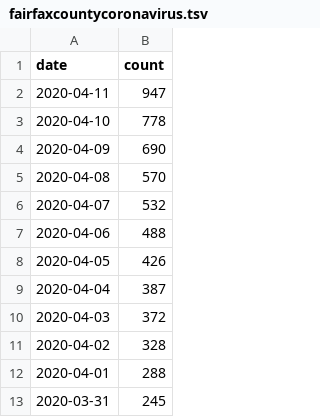
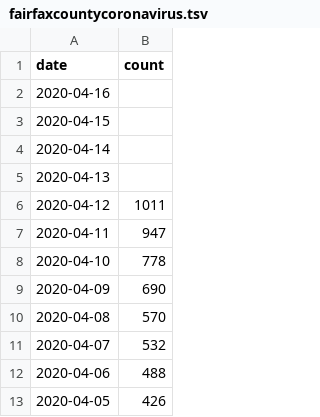
Before and after one commit to psabela/fairfaxcountycovid19, a TSV file: fairfaxcountycoronavirus.tsv, drawn as a sheet; only a part is shown; the shorter side is filled out with more unchanged rows.

Commit message:
updated data

```diff
--- a/fairfaxcountycoronavirus.tsv
+++ b/fairfaxcountycoronavirus.tsv
@@ -1,2 +1,7 @@
 date	count
+2020-04-16
+2020-04-15
+2020-04-14
+2020-04-13
+2020-04-12	1011
 2020-04-11	947
```
Also changed, not shown: 2 other files.
